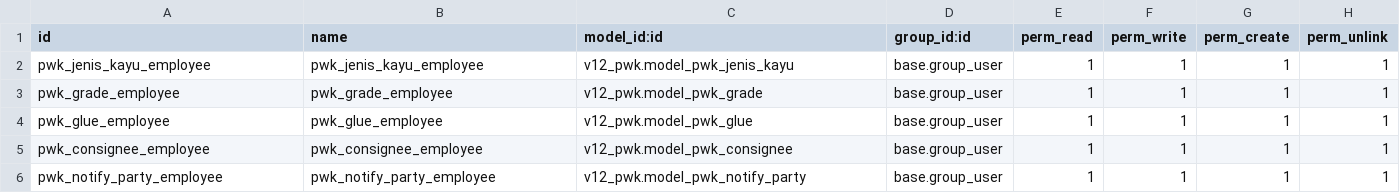
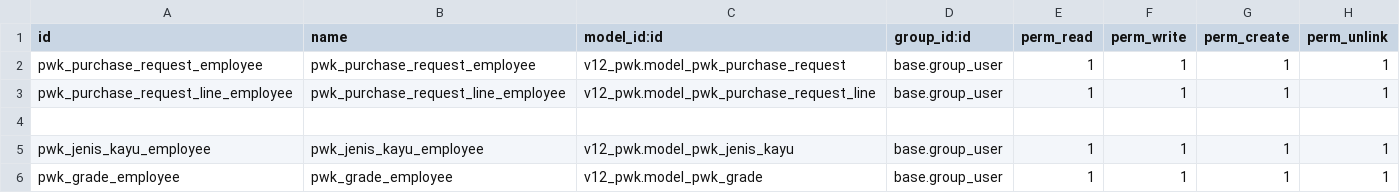
Before and after one commit to alfiussamuel/github-forwarderp-pwk, a CSV file: v12_pwk/security/ir.model.access.csv, drawn as a sheet; only a part is shown; the shorter side is filled out with more unchanged rows; the diff names each change by its address in the sheet, - before the commit and + after, or states it on an @@ line.

```diff
--- a/v12_pwk/security/ir.model.access.csv
+++ b/v12_pwk/security/ir.model.access.csv
+row 2: pwk_purchase_request_employee | pwk_purchase_request_employee | v12_pwk.model_pwk_purchase_request | base.group_user | 1 | 1 | 1 | 1
+row 3: pwk_purchase_request_line_employee | pwk_purchase_request_line_employee | v12_pwk.model_pwk_purchase_request_line | base.group_user | 1 | 1 | 1 | 1
+row 4: (empty)
```
Also changed, not shown: 3 other files.
